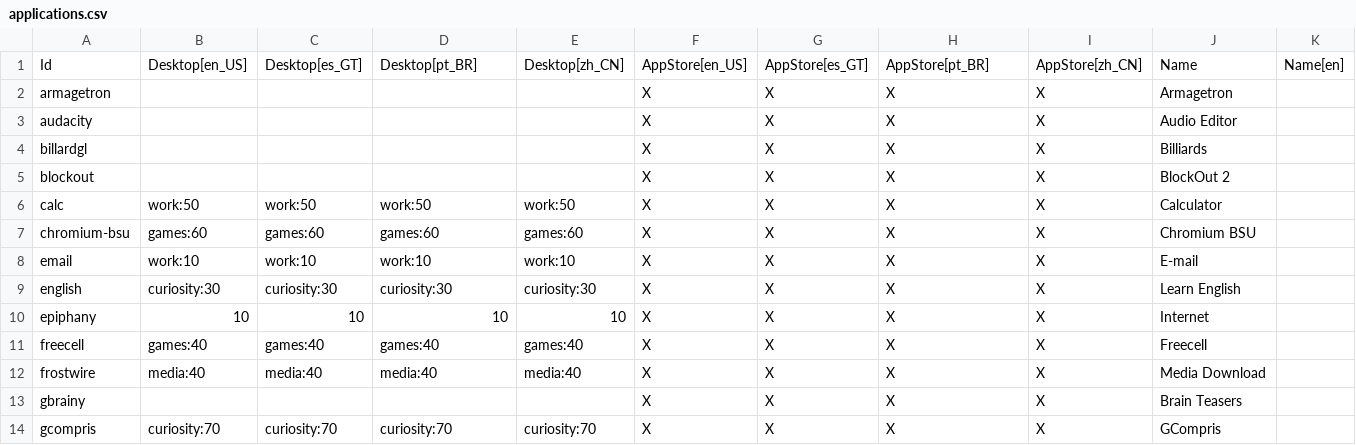
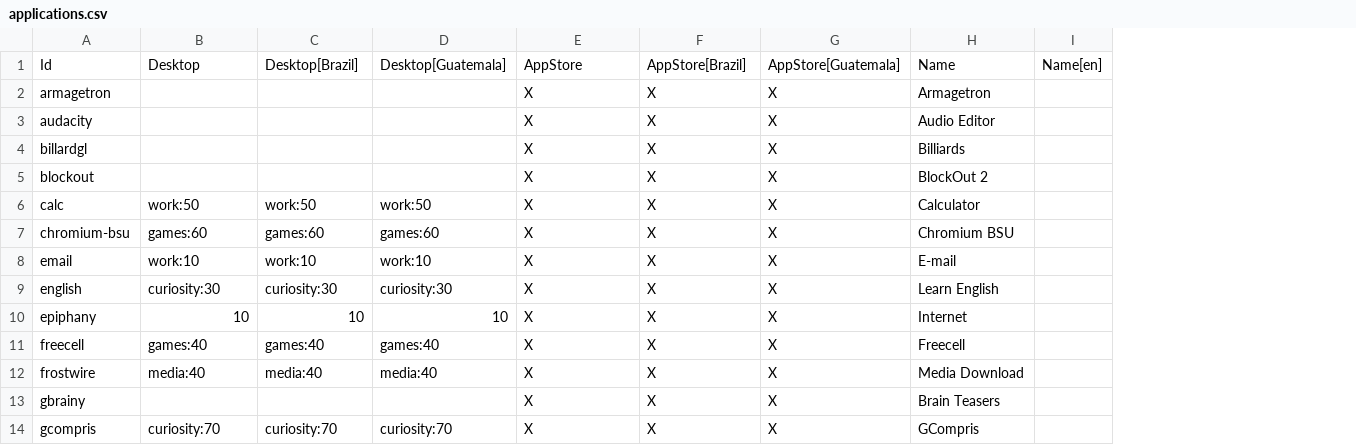
Before and after one commit to endlessm/eos-theme, a CSV file: desktop/applications.csv, drawn as a sheet; only a part is shown; removed rows and columns are numbered as before the commit, all else as after; the diff names each change by its address in the sheet, - before the commit and + after, or states it on an @@ line.

Commit message:
Added support for default desktop/app-store column Updated CSV files accordingly, and renamed/reordered columns for Brazil and Guatemala (no longer necessarily tied to the language/country) [endlessm/eos-shell#487]

```diff
--- a/desktop/applications.csv
+++ b/desktop/applications.csv
-column E, rows 1-14: Desktop[zh_CN] |  |  |  |  | work:50 | games:60 | work:10 | curiosity:30 | 10 | games:40 | media:40 |  | curiosity:70
-column I, rows 1-14: AppStore[zh_CN] | X | X | X | X | X | X | X | X | X | X | X | X | X
-B1: Desktop[en_US]
+B1: Desktop
-C1: Desktop[es_GT]
+C1: Desktop[Brazil]
-D1: Desktop[pt_BR]
+D1: Desktop[Guatemala]
-E1: AppStore[en_US]
+E1: AppStore
-F1: AppStore[es_GT]
+F1: AppStore[Brazil]
-G1: AppStore[pt_BR]
+G1: AppStore[Guatemala]
```
Also changed, not shown: desktop/extras.csv, desktop/folders.csv, 2 other files.
